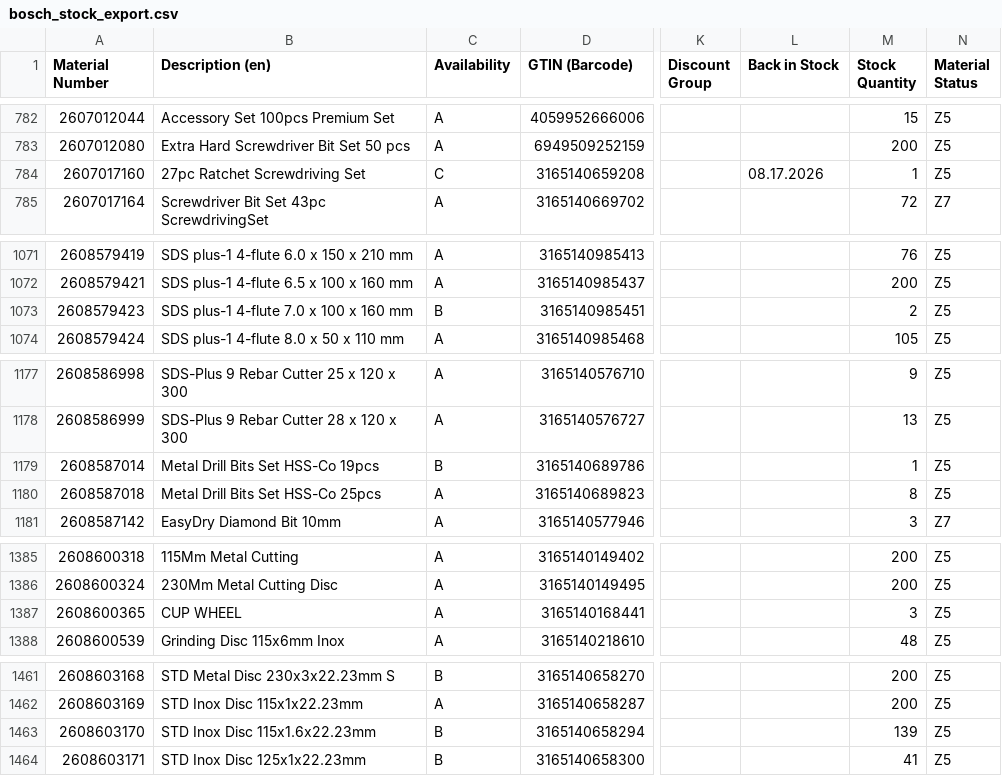
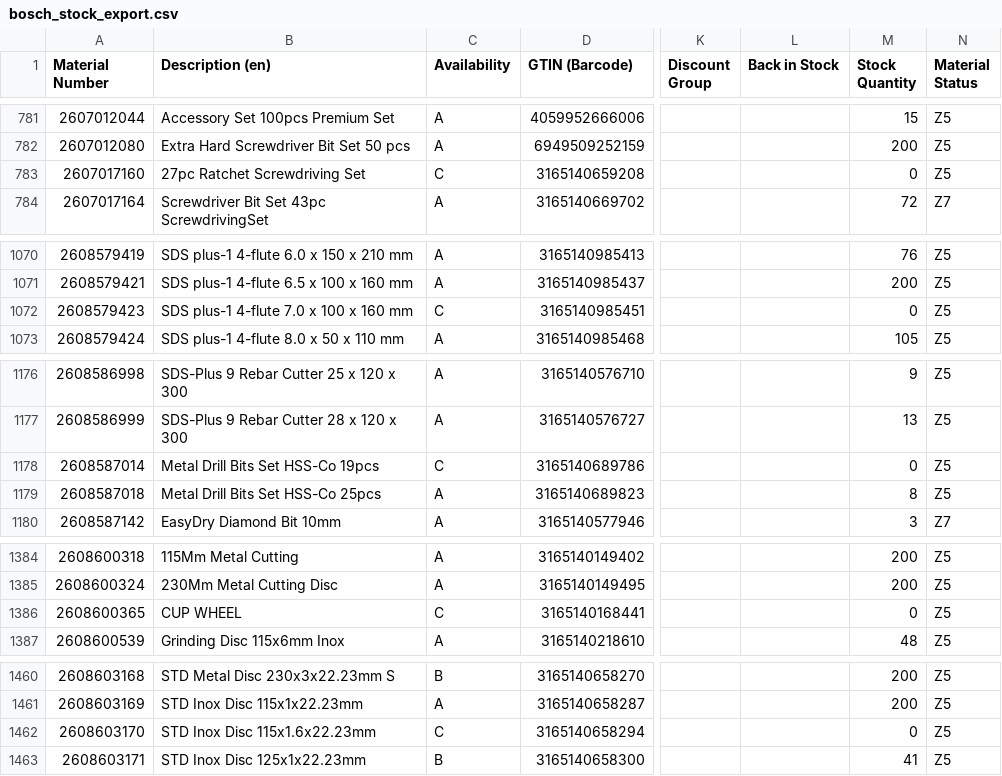
Before and after one commit to mahaveerchavda/bosch-stock-sync, a CSV file: bosch_stock_export.csv, drawn as a sheet; only a part is shown, gaps mark what is left out; addresses are those after the commit; the diff covers the shown part only; the diff names each change by its address in the sheet, - before the commit and + after, or states it on an @@ line.

```diff
--- a/bosch_stock_export.csv
+++ b/bosch_stock_export.csv
-L783 (Back in Stock): 08.17.2026
+L783 (Back in Stock): (empty)
-M783 (Stock Quantity): 1
+M783 (Stock Quantity): 0
-C1072 (Availability): B
+C1072 (Availability): C
-M1072 (Stock Quantity): 2
+M1072 (Stock Quantity): 0
-C1178 (Availability): B
+C1178 (Availability): C
-M1178 (Stock Quantity): 1
+M1178 (Stock Quantity): 0
-C1386 (Availability): A
+C1386 (Availability): C
-M1386 (Stock Quantity): 3
+M1386 (Stock Quantity): 0
-C1462 (Availability): B
+C1462 (Availability): C
-M1462 (Stock Quantity): 139
+M1462 (Stock Quantity): 0
```
Also changed, not shown: 1 removed row and 27 edited cells elsewhere in this file, sync_log.csv, 1 other file.
